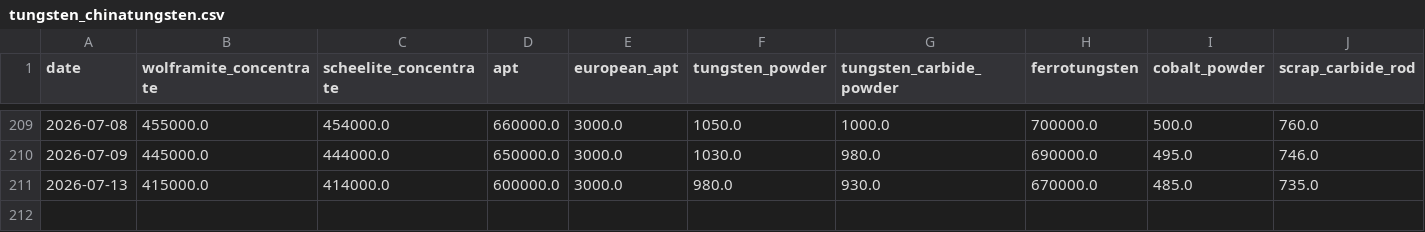
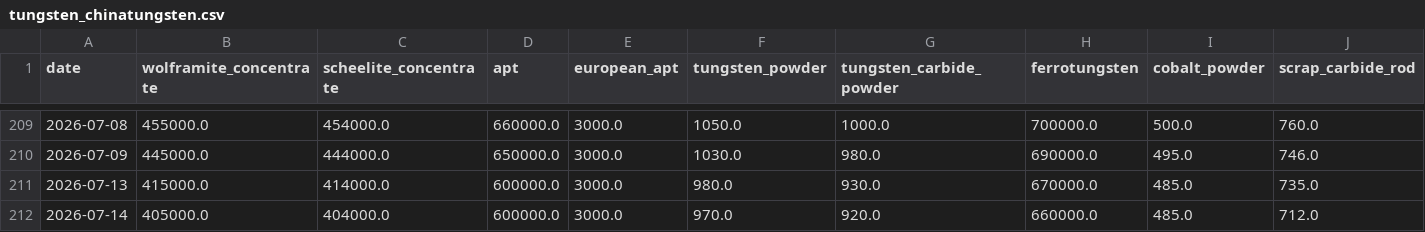
Before and after one commit to Henrywzh/alternative-data, a CSV file: data/raw/minerals_signal_data/tungsten_chinatungsten.csv, drawn as a sheet; only a part is shown, gaps mark what is left out; rows hold the shown columns only; the diff names each change by its address in the sheet, - before the commit and + after, or states it on an @@ line.

Commit message:
fix: preserve latest tungsten price row

```diff
--- a/data/raw/minerals_signal_data/tungsten_chinatungsten.csv
+++ b/data/raw/minerals_signal_data/tungsten_chinatungsten.csv
+row 212: 2026-07-14 | 405000.0 | 404000.0 | 600000.0 | 3000.0 | 970.0 | 920.0 | 660000.0 | 485.0 | 712.0
```
Also changed, not shown: data/processed/minerals_signal_data/tungsten_price_daily/latest/tungsten_price_daily.csv, 1 other file.
